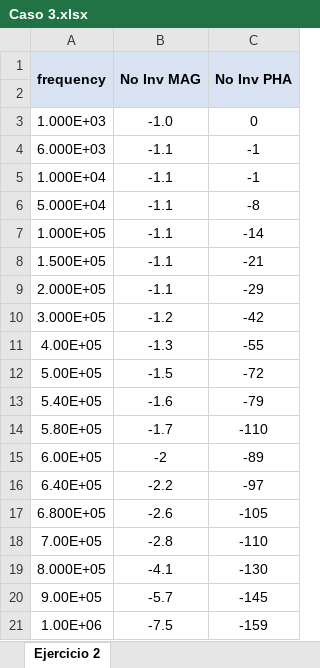
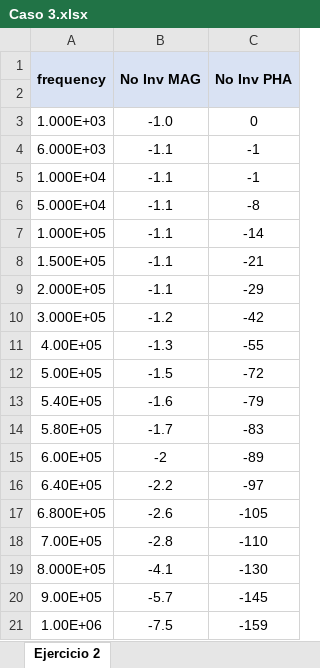
Before and after one commit to Agusgal/TC, an Excel workbook: TP2/Ej1/Mediciones No inversor/Bode/Caso 3.xlsx, sheet Ejercicio 2, drawn as a sheet; values as stored, in another font and other column widths than the file's, no borders; the diff names each change by its address in the sheet, - before the commit and + after, or states it on an @@ line.

```diff
--- a/TP2/Ej1/Mediciones No inversor/Bode/Caso 3.xlsx (sheet Ejercicio 2)
+++ b/TP2/Ej1/Mediciones No inversor/Bode/Caso 3.xlsx (sheet Ejercicio 2)
-C14 (No Inv PHA): -110
+C14 (No Inv PHA): -83
```
Also changed, not shown: TP2/Ej1/Mediciones No inversor/Bode/Caso 2.xlsx, 15 other files.
